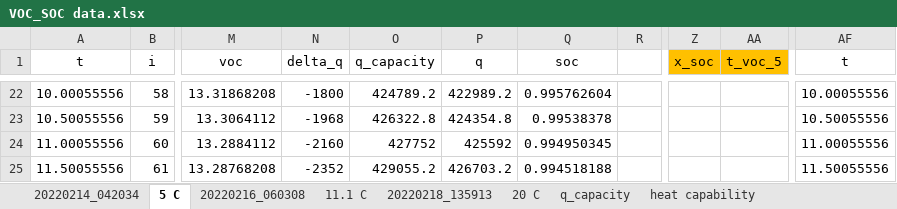
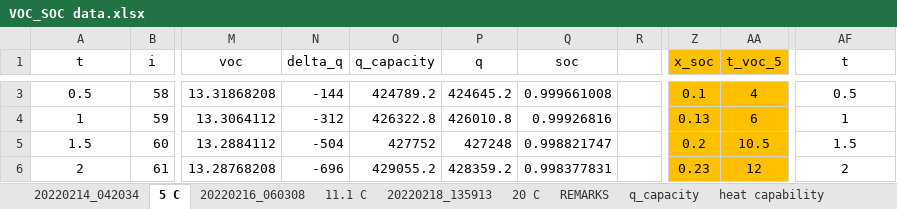
Before and after one commit to davegutz/myStateOfCharge, an Excel workbook: SOC_Photon/dataReduction/VOC_SOC data.xlsx, sheet 5 C, drawn as a sheet; only a part is shown, gaps mark what is left out; values as stored, in another font and other column widths than the file's, no borders; charts and pictures not drawn; addresses are those after the commit; the diff covers the shown part only; the diff names each change by its address in the sheet, - before the commit and + after, or states it on an @@ line.

Commit message:
Update VOC_SOC data.xlsx

```diff
--- a/SOC_Photon/dataReduction/VOC_SOC data.xlsx (sheet 5 C)
+++ b/SOC_Photon/dataReduction/VOC_SOC data.xlsx (sheet 5 C)
+sheet tab: REMARKS
-A3 (t): 10.00055556
+A3 (t): 0.5
-N3 (delta_q): -1800
+N3 (delta_q): -144
-P3 (q): 422989.2
+P3 (q): 424645.2
-Q3 (soc): 0.995762604
+Q3 (soc): 0.999661008
-Z3 (x_soc): (empty)
+Z3 (x_soc): 0.1
-Z3:AA6 fill: none
+Z3:AA6 fill: #FFC000
-AA3 (t_voc_5): (empty)
+AA3 (t_voc_5): 4
-AF3 (t): 10.00055556
+AF3 (t): 0.5
-A4 (t): 10.50055556
+A4 (t): 1
-N4 (delta_q): -1968
+N4 (delta_q): -312
-P4 (q): 424354.8
+P4 (q): 426010.8
-Q4 (soc): 0.99538378
+Q4 (soc): 0.99926816
-Z4 (x_soc): (empty)
+Z4 (x_soc): 0.13
-AA4 (t_voc_5): (empty)
+AA4 (t_voc_5): 6
-AF4 (t): 10.50055556
+AF4 (t): 1
-A5 (t): 11.00055556
+A5 (t): 1.5
-N5 (delta_q): -2160
+N5 (delta_q): -504
-P5 (q): 425592
+P5 (q): 427248
-Q5 (soc): 0.994950345
+Q5 (soc): 0.998821747
-Z5 (x_soc): (empty)
+Z5 (x_soc): 0.2
-AA5 (t_voc_5): (empty)
+AA5 (t_voc_5): 10.5
-AF5 (t): 11.00055556
+AF5 (t): 1.5
-A6 (t): 11.50055556
+A6 (t): 2
-N6 (delta_q): -2352
+N6 (delta_q): -696
-P6 (q): 426703.2
+P6 (q): 428359.2
-Q6 (soc): 0.994518188
+Q6 (soc): 0.998377831
-Z6 (x_soc): (empty)
+Z6 (x_soc): 0.23
-AA6 (t_voc_5): (empty)
+AA6 (t_voc_5): 12
-AF6 (t): 11.50055556
+AF6 (t): 2
```
Also changed, not shown: 19 removed rows, 335 edited cells and cell formats elsewhere in this sheet, sheet 20 C, sheet q_capacity, formulas that keep their value, charts or pictures.
